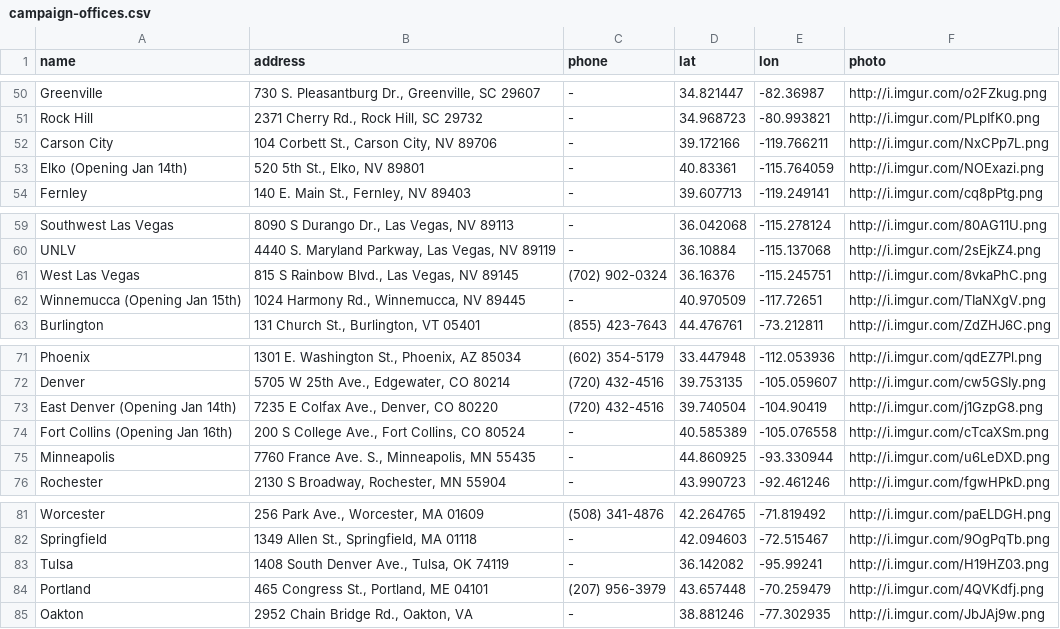
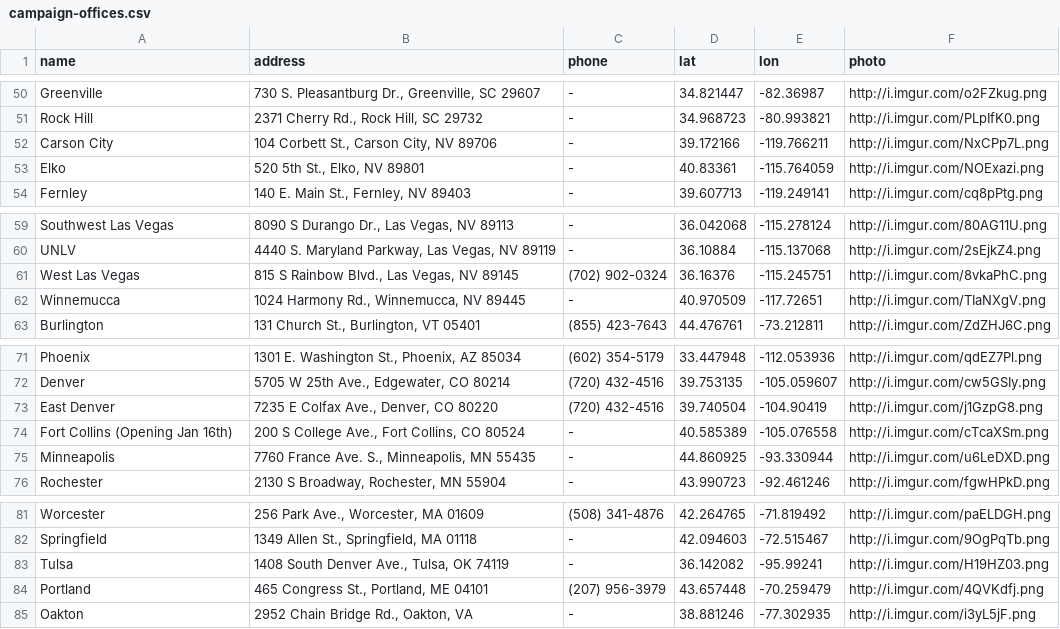
Before and after one commit to Bernie-2016/EventMap, a CSV file: d/campaign-offices.csv, drawn as a sheet; only a part is shown, gaps mark what is left out.

```diff
--- a/d/campaign-offices.csv
+++ b/d/campaign-offices.csv
@@ -52,3 +52,3 @@ Rock Hill,"2371 Cherry Rd., Rock Hill, SC 29732",-,34.968723,-80.993821,http://i
 Carson City,"104 Corbett St., Carson City, NV 89706",-,39.172166,-119.766211,http://i.imgur.com/NxCPp7L.png
-Elko (Opening Jan 14th),"520 5th St., Elko, NV 89801",-,40.83361,-115.764059,http://i.imgur.com/NOExazi.png
+Elko,"520 5th St., Elko, NV 89801",-,40.83361,-115.764059,http://i.imgur.com/NOExazi.png
 Fernley,"140 E. Main St., Fernley, NV 89403",-,39.607713,-119.249141,http://i.imgur.com/cq8pPtg.png
@@ -61,3 +61,3 @@ UNLV,"4440 S. Maryland Parkway, Las Vegas, NV 89119",-,36.10884,-115.137068,http
 West Las Vegas,"815 S Rainbow Blvd., Las Vegas, NV 89145",(702) 902-0324,36.16376,-115.245751,http://i.imgur.com/8vkaPhC.png
-Winnemucca (Opening Jan 15th),"1024 Harmony Rd., Winnemucca, NV 89445",-,40.970509,-117.72651,http://i.imgur.com/TIaNXgV.png
+Winnemucca,"1024 Harmony Rd., Winnemucca, NV 89445",-,40.970509,-117.72651,http://i.imgur.com/TIaNXgV.png
 Burlington,"131 Church St., Burlington, VT 05401",(855) 423-7643,44.476761,-73.212811,http://i.imgur.com/ZdZHJ6C.png
@@ -72,3 +72,3 @@ Phoenix,"1301 E. Washington St., Phoenix, AZ 85034",(602) 354-5179,33.447948,-11
 Denver,"5705 W 25th Ave., Edgewater, CO 80214",(720) 432-4516,39.753135,-105.059607,http://i.imgur.com/cw5GSIy.png
-East Denver (Opening Jan 14th),"7235 E Colfax Ave., Denver, CO 80220",(720) 432-4516,39.740504,-104.90419,http://i.imgur.com/j1GzpG8.png
+East Denver,"7235 E Colfax Ave., Denver, CO 80220",(720) 432-4516,39.740504,-104.90419,http://i.imgur.com/j1GzpG8.png
 Fort Collins (Opening Jan 16th),"200 S College Ave., Fort Collins, CO 80524",-,40.585389,-105.076558,http://i.imgur.com/cTcaXSm.png
@@ -84,2 +84,2 @@ Tulsa,"1408 South Denver Ave., Tulsa, OK 74119",-,36.142082,-95.99241,http://i.i
 Portland,"465 Congress St., Portland, ME 04101",(207) 956-3979,43.657448,-70.259479,http://i.imgur.com/4QVKdfj.png
-Oakton,"2952 Chain Bridge Rd., Oakton, VA",-,38.881246,-77.302935,http://i.imgur.com/JbJAj9w.png
+Oakton,"2952 Chain Bridge Rd., Oakton, VA",-,38.881246,-77.302935,http://i.imgur.com/i3yL5jF.png
```
Also changed, not shown: 1 other file.
